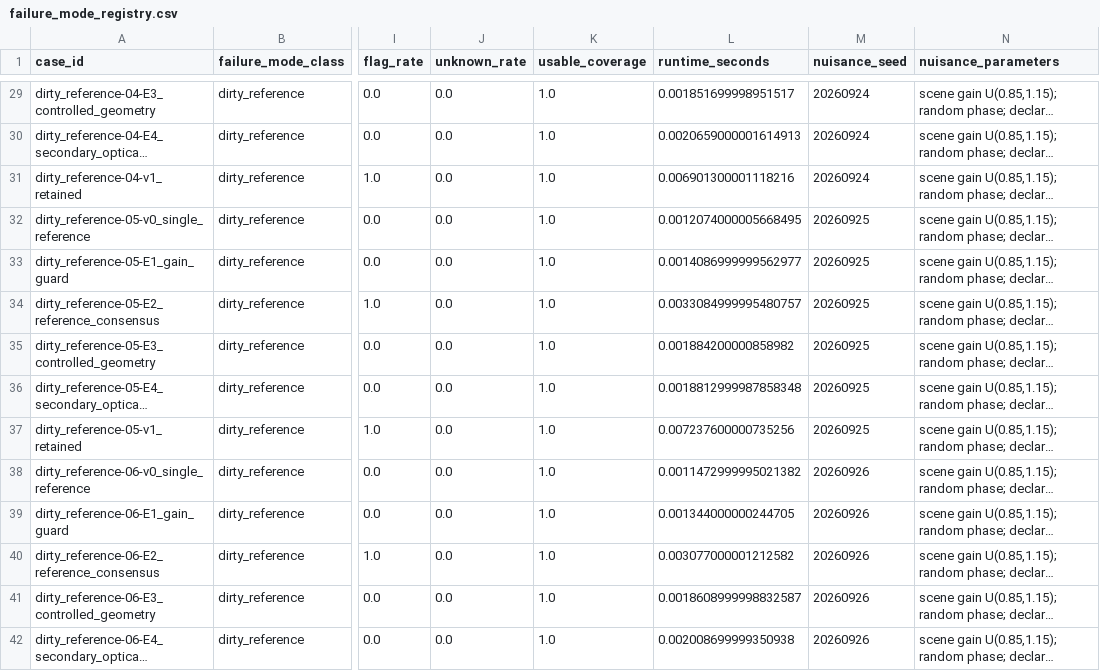
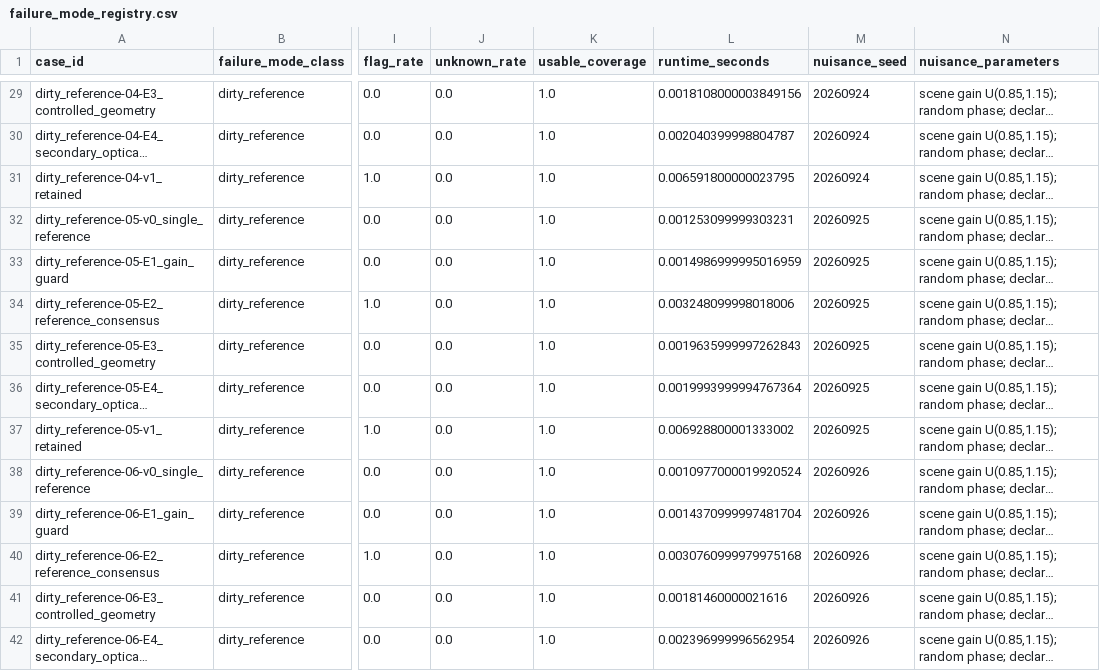
Before and after one commit to dongxuelian2/rapid-proof-of-clean, a CSV file: experiments/failure_mode_registry.csv, drawn as a sheet; only a part is shown, gaps mark what is left out; long unchanged cells end in …; the diff covers the shown part only; the diff names each change by its address in the sheet, - before the commit and + after, or states it on an @@ line.

```diff
--- a/experiments/failure_mode_registry.csv
+++ b/experiments/failure_mode_registry.csv
-L29 (runtime_seconds): 0.001851699998951517
+L29 (runtime_seconds): 0.0018108000003849156
-L30 (runtime_seconds): 0.0020659000001614913
+L30 (runtime_seconds): 0.002040399998804787
-L31 (runtime_seconds): 0.006901300001118216
+L31 (runtime_seconds): 0.006591800000023795
-L32 (runtime_seconds): 0.0012074000005668495
+L32 (runtime_seconds): 0.001253099999303231
-L33 (runtime_seconds): 0.0014086999999562977
+L33 (runtime_seconds): 0.0014986999995016959
-L34 (runtime_seconds): 0.0033084999995480757
+L34 (runtime_seconds): 0.003248099998018006
-L35 (runtime_seconds): 0.001884200000858982
+L35 (runtime_seconds): 0.0019635999997262843
-L36 (runtime_seconds): 0.0018812999987858348
+L36 (runtime_seconds): 0.0019993999994767364
-L37 (runtime_seconds): 0.007237600000735256
+L37 (runtime_seconds): 0.006928800001333002
-L38 (runtime_seconds): 0.0011472999995021382
+L38 (runtime_seconds): 0.0010977000019920524
-L39 (runtime_seconds): 0.001344000000244705
+L39 (runtime_seconds): 0.0014370999997481704
-L40 (runtime_seconds): 0.003077000001212582
+L40 (runtime_seconds): 0.0030760999979975168
-L41 (runtime_seconds): 0.0018608999998832587
+L41 (runtime_seconds): 0.00181460000021616
-L42 (runtime_seconds): 0.002008699999350938
+L42 (runtime_seconds): 0.002396999996562954
```
Also changed, not shown: 178 edited cells elsewhere in this file, 12 other files.
